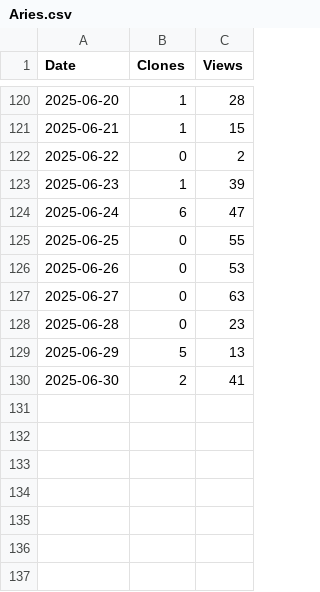
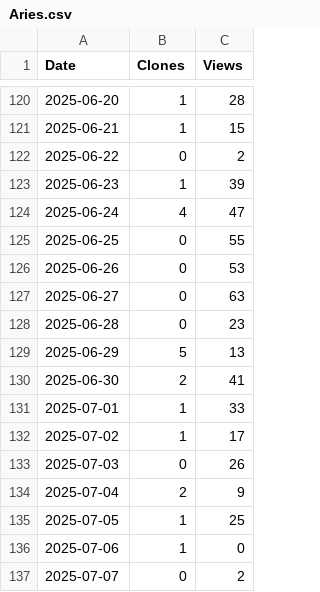
Before and after one commit to arc-research-lab/Aries, a CSV file: assets/Aries.csv, drawn as a sheet; only a part is shown, gaps mark what is left out.

```diff
--- a/assets/Aries.csv
+++ b/assets/Aries.csv
@@ -123,3 +123,3 @@ Date,Clones,Views
 2025-06-23,1,39
-2025-06-24,6,47
+2025-06-24,4,47
 2025-06-25,0,55
@@ -130 +130,8 @@ Date,Clones,Views
 2025-06-30,2,41
+2025-07-01,1,33
+2025-07-02,1,17
+2025-07-03,0,26
+2025-07-04,2,9
+2025-07-05,1,25
+2025-07-06,1,0
+2025-07-07,0,2
```
Also changed, not shown: 2 other files.
